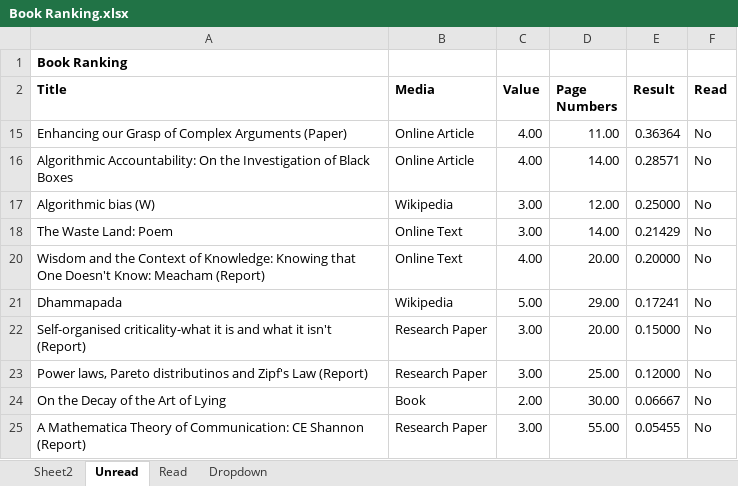
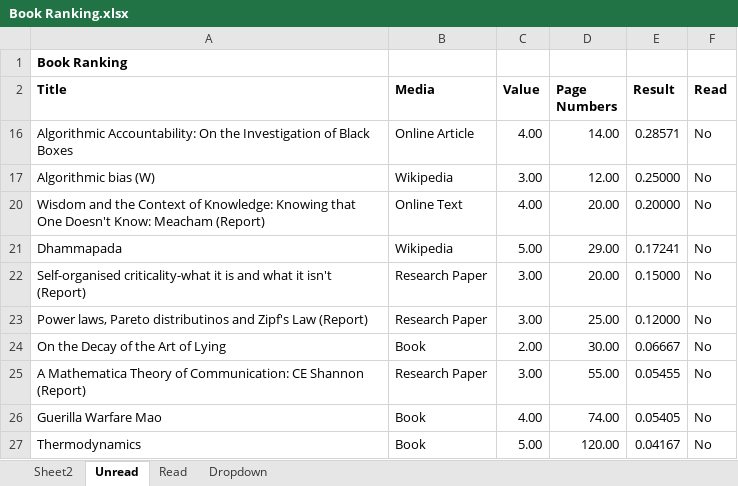
Before and after one commit to madickinson/Books-Read, an Excel workbook: Book Ranking.xlsx, sheet Unread, drawn as a sheet; only a part is shown; the shorter side is filled out with more unchanged rows; values as stored, in another font and other column widths than the file's, no borders; the diff names each change by its address in the sheet, - before the commit and + after, or states it on an @@ line.

```diff
--- a/Book Ranking.xlsx (sheet Unread)
+++ b/Book Ranking.xlsx (sheet Unread)
-row 15: Enhancing our Grasp of Complex Arguments (Paper) | Online Article | 4.00 | 11.00 | 0.36364 | No
-row 18: The Waste Land: Poem | Online Text | 3.00 | 14.00 | 0.21429 | No
```
Also changed, not shown: sheet Read, hidden cells.
